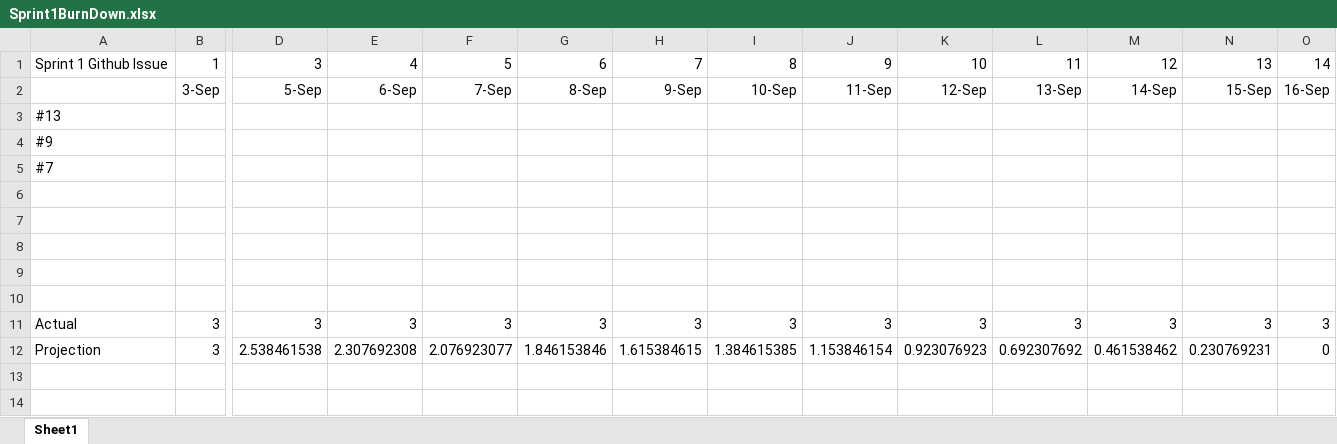
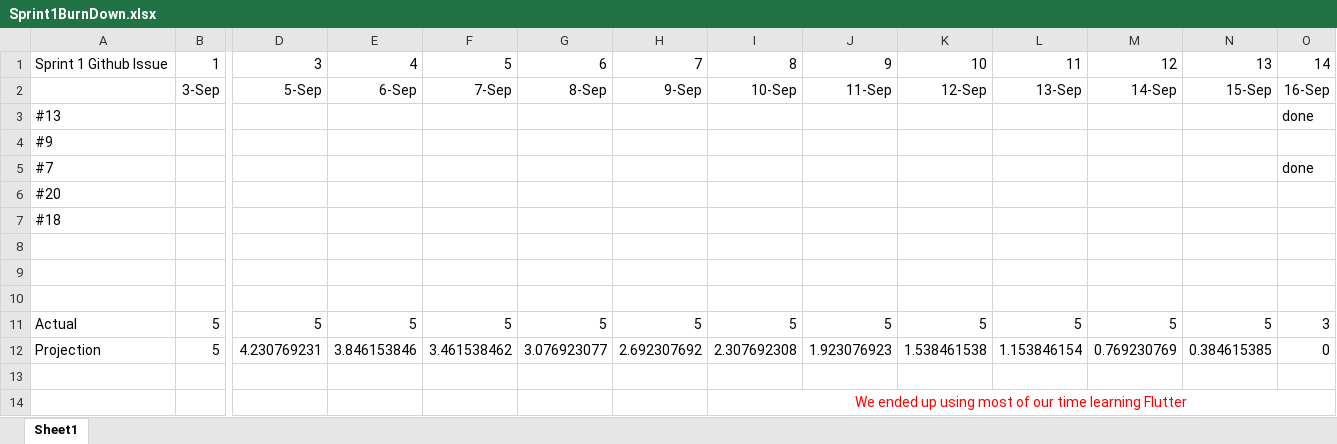
Before and after one commit to ItsNotRick/COP4331, an Excel workbook: documentation/Sprint1BurnDown.xlsx, sheet Sheet1, drawn as a sheet; only a part is shown, gaps mark what is left out; values as stored, in another font and other column widths than the file's, no borders; charts and pictures not drawn; removed rows and columns are numbered as before the commit, all else as after; rows hold the shown columns only; the diff names each change by its address in the sheet, - before the commit and + after, or states it on an @@ line.

Commit message:
Final Burndown Chart for Sprint 1

```diff
--- a/documentation/Sprint1BurnDown.xlsx (sheet Sheet1)
+++ b/documentation/Sprint1BurnDown.xlsx (sheet Sheet1)
-O3: (empty)
+O3: done
-O5: (empty)
+O5: done
+row 6: #20
+row 7: #18
+row 11: Actual | 5 | 5 | 5 | 5 | 5 | 5 | 5 | 5 | 5 | 5 | 5 | 5 | 3
+row 12: Projection | 5 | 4.230769231 | 3.846153846 | 3.461538462 | 3.076923077 | 2.692307692 | 2.307692308 | 1.923076923 | 1.538461538 | 1.153846154 | 0.769230769 | 0.384615385 | 0
-I14: (empty)
+I14: We ended up using most of our time learning Flutter
+I14:O14 merged
-row 11: Actual | 3 | 3 | 3 | 3 | 3 | 3 | 3 | 3 | 3 | 3 | 3 | 3 | 3
-row 12: Projection | 3 | 2.538461538 | 2.307692308 | 2.076923077 | 1.846153846 | 1.615384615 | 1.384615385 | 1.153846154 | 0.923076923 | 0.692307692 | 0.461538462 | 0.230769231 | 0
```
Also changed, not shown: charts or pictures.
